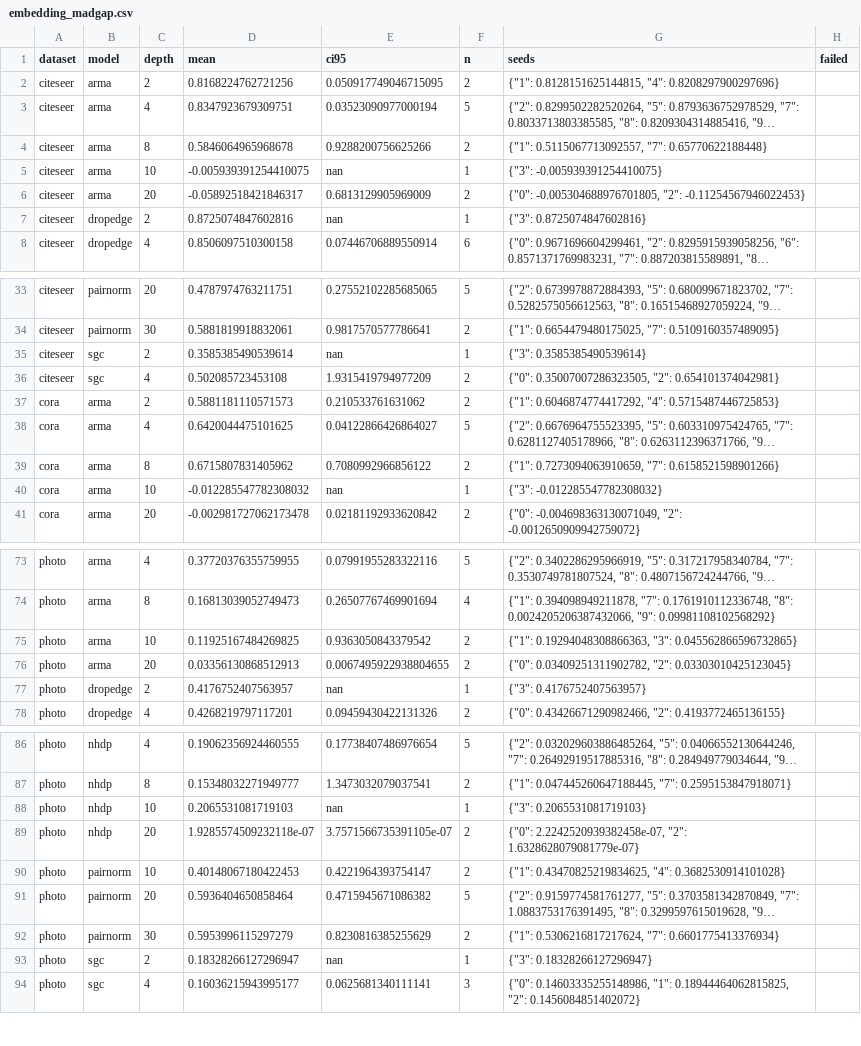
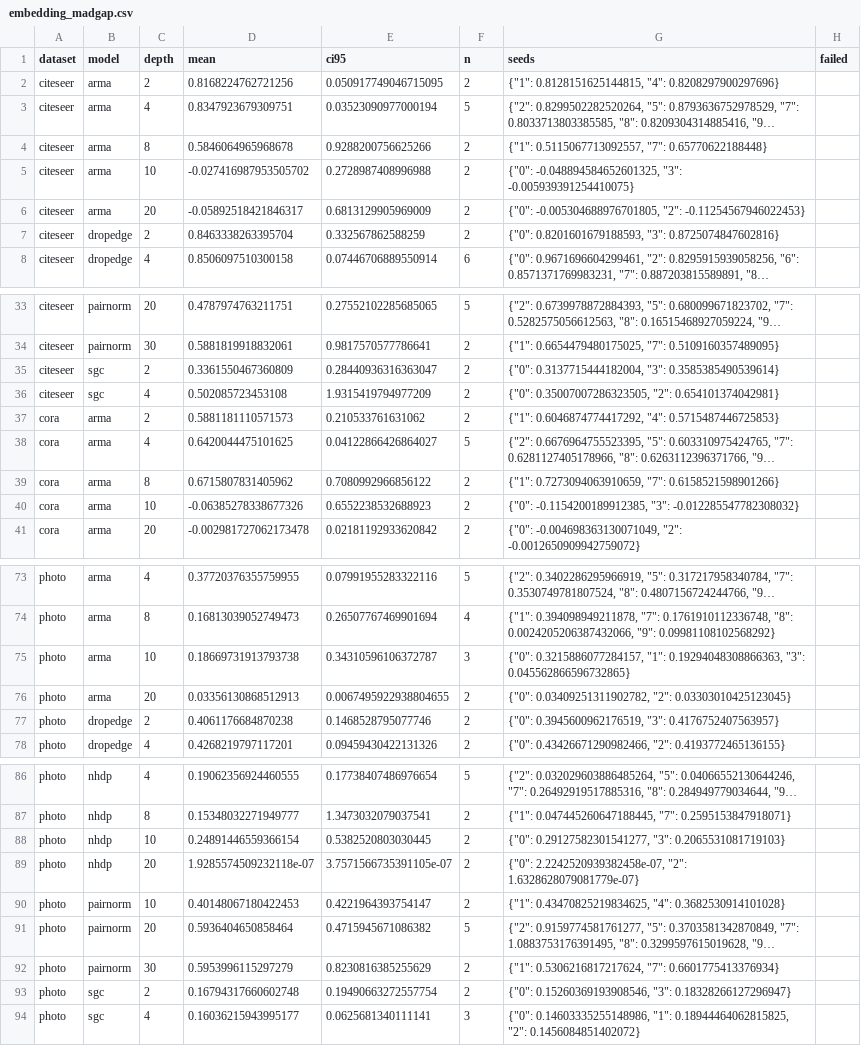
Before and after one commit to VKHS/n-HDP-GNN, a CSV file: results/table3_semi/embedding_madgap.csv, drawn as a sheet; only a part is shown, gaps mark what is left out; long unchanged cells end in …; the diff covers the shown part only; the diff names each change by its address in the sheet, - before the commit and + after, or states it on an @@ line.

```diff
--- a/results/table3_semi/embedding_madgap.csv
+++ b/results/table3_semi/embedding_madgap.csv
-D5 (mean): -0.005939391254410075
+D5 (mean): -0.027416987953505702
-E5 (ci95): nan
+E5 (ci95): 0.2728987408996988
-F5 (n): 1
+F5 (n): 2
-G5 (seeds): {"3": -0.005939391254410075}
+G5 (seeds): {"0": -0.048894584652601325, "3": -0.005939391254410075}
-D7 (mean): 0.8725074847602816
+D7 (mean): 0.8463338263395704
-E7 (ci95): nan
+E7 (ci95): 0.332567862588259
-F7 (n): 1
+F7 (n): 2
-G7 (seeds): {"3": 0.8725074847602816}
+G7 (seeds): {"0": 0.8201601679188593, "3": 0.8725074847602816}
-D35 (mean): 0.3585385490539614
+D35 (mean): 0.3361550467360809
-E35 (ci95): nan
+E35 (ci95): 0.28440936316363047
-F35 (n): 1
+F35 (n): 2
-G35 (seeds): {"3": 0.3585385490539614}
+G35 (seeds): {"0": 0.3137715444182004, "3": 0.3585385490539614}
-D40 (mean): -0.012285547782308032
+D40 (mean): -0.06385278338677326
-E40 (ci95): nan
+E40 (ci95): 0.6552238532688923
-F40 (n): 1
+F40 (n): 2
-G40 (seeds): {"3": -0.012285547782308032}
+G40 (seeds): {"0": -0.1154200189912385, "3": -0.012285547782308032}
-D75 (mean): 0.11925167484269825
+D75 (mean): 0.18669731913793738
-E75 (ci95): 0.9363050843379542
+E75 (ci95): 0.34310596106372787
-F75 (n): 2
+F75 (n): 3
-G75 (seeds): {"1": 0.19294048308866363, "3":…
+G75 (seeds): {"0": 0.3215886077284157, "1": 0.19294048308866363, "3":…
-D77 (mean): 0.4176752407563957
+D77 (mean): 0.4061176684870238
-E77 (ci95): nan
+E77 (ci95): 0.1468528795077746
-F77 (n): 1
+F77 (n): 2
-G77 (seeds): {"3": 0.4176752407563957}
+G77 (seeds): {"0": 0.3945600962176519, "3": 0.4176752407563957}
-D88 (mean): 0.2065531081719103
+D88 (mean): 0.24891446559366154
-E88 (ci95): nan
+E88 (ci95): 0.5382520803030445
-F88 (n): 1
+F88 (n): 2
-G88 (seeds): {"3": 0.2065531081719103}
+G88 (seeds): {"0": 0.29127582301541277, "3": 0.2065531081719103}
-D93 (mean): 0.18328266127296947
+D93 (mean): 0.16794317660602748
-E93 (ci95): nan
+E93 (ci95): 0.19490663272557754
-F93 (n): 1
+F93 (n): 2
-G93 (seeds): {"3": 0.18328266127296947}
+G93 (seeds): {"0": 0.15260369193908546, "3": 0.18328266127296947}
```
Also changed, not shown: 24 edited cells elsewhere in this file, results/table3_semi/embedding_centroid_gap.csv, results/table3_semi/peak_rss_mb.csv, 5 other files.
